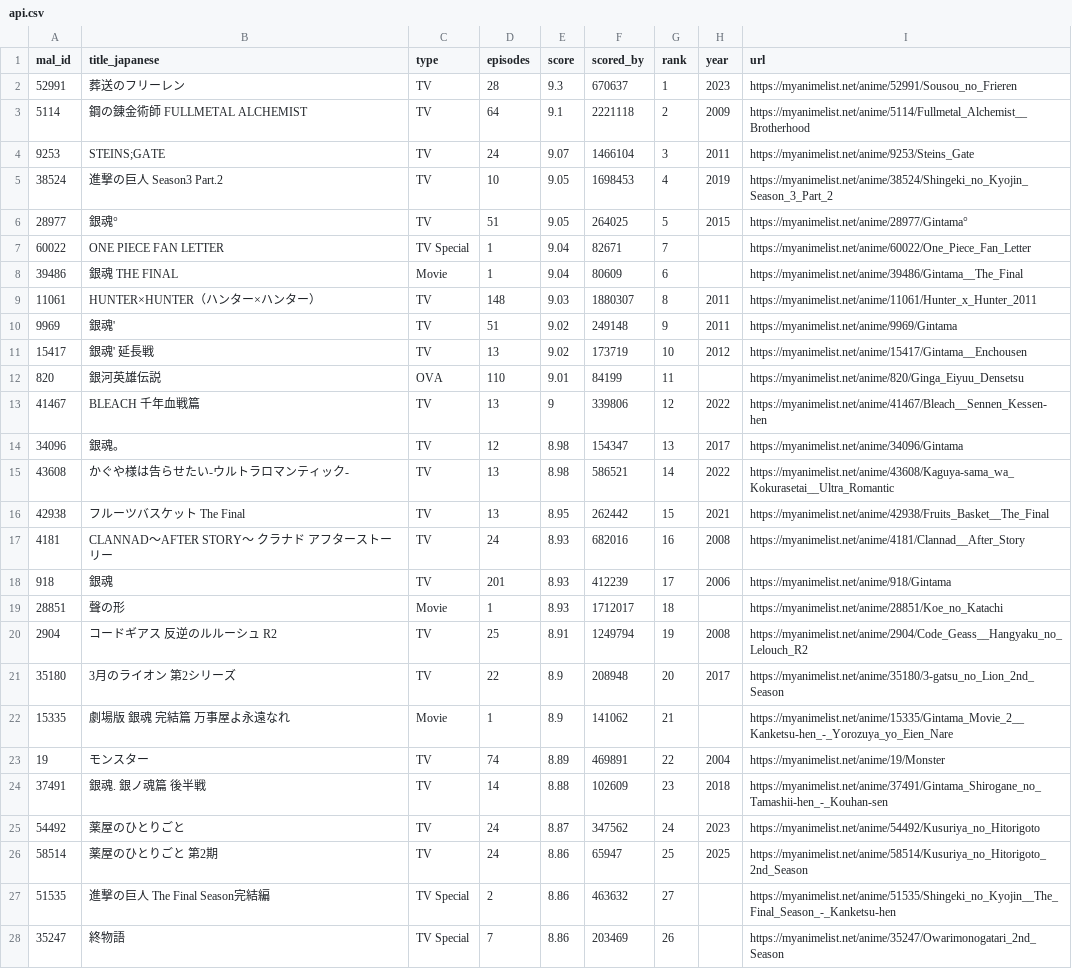
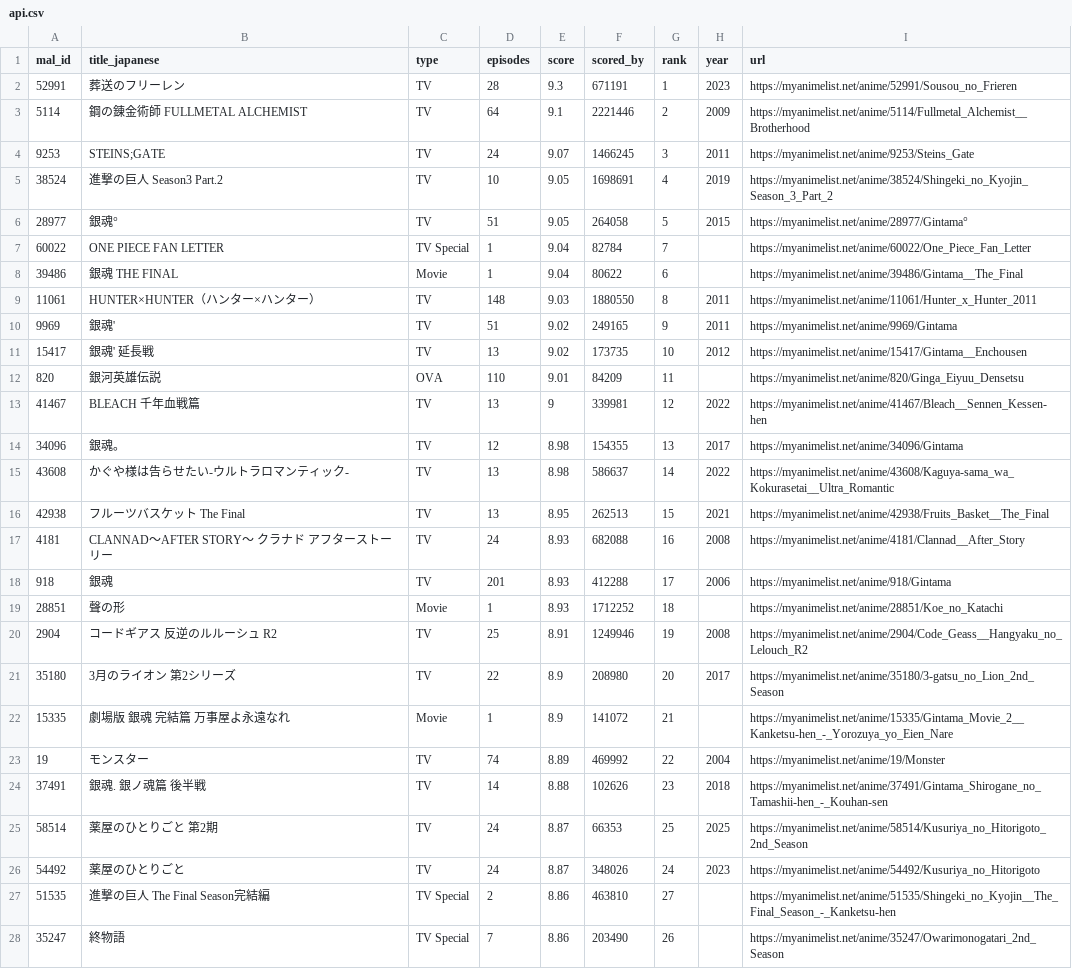
Before and after one commit to KXIANGW/Crawler-Github_Action, a CSV file: api.csv, drawn as a sheet; only a part is shown; the diff covers the shown part only.

```diff
--- a/api.csv
+++ b/api.csv
@@ -1,28 +1,28 @@
 mal_id,title_japanese,type,episodes,score,scored_by,rank,year,url
-52991,葬送のフリーレン,TV,28,9.3,670637,1,2023,https://myanimelist.net/anime/52991/Sousou_no_Frieren
-5114,鋼の錬金術師 FULLMETAL ALCHEMIST,TV,64,9.1,2221118,2,2009,https://myanimelist.net/anime/5114/Fullmetal_Alchemist__Brotherhood
-9253,STEINS;GATE,TV,24,9.07,1466104,3,2011,https://myanimelist.net/anime/9253/Steins_Gate
-38524,進撃の巨人 Season3 Part.2,TV,10,9.05,1698453,4,2019,https://myanimelist.net/anime/38524/Shingeki_no_Kyojin_Season_3_Part_2
-28977,銀魂°,TV,51,9.05,264025,5,2015,https://myanimelist.net/anime/28977/Gintama°
-60022,ONE PIECE FAN LETTER,TV Special,1,9.04,82671,7,,https://myanimelist.net/anime/60022/One_Piece_Fan_Letter
-39486,銀魂 THE FINAL,Movie,1,9.04,80609,6,,https://myanimelist.net/anime/39486/Gintama__The_Final
-11061,HUNTER×HUNTER（ハンター×ハンター）,TV,148,9.03,1880307,8,2011,https://myanimelist.net/anime/11061/Hunter_x_Hunter_2011
-9969,銀魂',TV,51,9.02,249148,9,2011,https://myanimelist.net/anime/9969/Gintama
-15417,銀魂' 延長戦,TV,13,9.02,173719,10,2012,https://myanimelist.net/anime/15417/Gintama__Enchousen
-820,銀河英雄伝説,OVA,110,9.01,84199,11,,https://myanimelist.net/anime/820/Ginga_Eiyuu_Densetsu
-41467,BLEACH 千年血戦篇,TV,13,9,339806,12,2022,https://myanimelist.net/anime/41467/Bleach__Sennen_Kessen-hen
-34096,銀魂。,TV,12,8.98,154347,13,2017,https://myanimelist.net/anime/34096/Gintama
-43608,かぐや様は告らせたい-ウルトラロマンティック-,TV,13,8.98,586521,14,2022,https://myanimelist.net/anime/43608/Kaguya-sama_wa_Kokurasetai__Ultra_Romantic
-42938,フルーツバスケット The Final,TV,13,8.95,262442,15,2021,https://myanimelist.net/anime/42938/Fruits_Basket__The_Final
-4181,CLANNAD〜AFTER STORY〜 クラナド アフターストーリー,TV,24,8.93,682016,16,2008,https://myanimelist.net/anime/4181/Clannad__After_Story
-918,銀魂,TV,201,8.93,412239,17,2006,https://myanimelist.net/anime/918/Gintama
-28851,聲の形,Movie,1,8.93,1712017,18,,https://myanimelist.net/anime/28851/Koe_no_Katachi
-2904,コードギアス 反逆のルルーシュ R2,TV,25,8.91,1249794,19,2008,https://myanimelist.net/anime/2904/Code_Geass__Hangyaku_no_Lelouch_R2
-35180,3月のライオン 第2シリーズ,TV,22,8.9,208948,20,2017,https://myanimelist.net/anime/35180/3-gatsu_no_Lion_2nd_Season
-15335,劇場版 銀魂 完結篇 万事屋よ永遠なれ,Movie,1,8.9,141062,21,,https://myanimelist.net/anime/15335/Gintama_Movie_2__Kanketsu-hen_-_Yorozuya_yo_Eien_Nare
-19,モンスター,TV,74,8.89,469891,22,2004,https://myanimelist.net/anime/19/Monster
-37491,銀魂. 銀ノ魂篇 後半戦,TV,14,8.88,102609,23,2018,https://myanimelist.net/anime/37491/Gintama_Shirogane_no_Tamashii-hen_-_Kouhan-sen
-54492,薬屋のひとりごと,TV,24,8.87,347562,24,2023,https://myanimelist.net/anime/54492/Kusuriya_no_Hitorigoto
-58514,薬屋のひとりごと 第2期,TV,24,8.86,65947,25,2025,https://myanimelist.net/anime/58514/Kusuriya_no_Hitorigoto_2nd_Season
-51535,進撃の巨人 The Final Season完結編,TV Special,2,8.86,463632,27,,https://myanimelist.net/anime/51535/Shingeki_no_Kyojin__The_Final_Season_-_Kanketsu-hen
-35247,終物語,TV Special,7,8.86,203469,26,,https://myanimelist.net/anime/35247/Owarimonogatari_2nd_Season
+52991,葬送のフリーレン,TV,28,9.3,671191,1,2023,https://myanimelist.net/anime/52991/Sousou_no_Frieren
+5114,鋼の錬金術師 FULLMETAL ALCHEMIST,TV,64,9.1,2221446,2,2009,https://myanimelist.net/anime/5114/Fullmetal_Alchemist__Brotherhood
+9253,STEINS;GATE,TV,24,9.07,1466245,3,2011,https://myanimelist.net/anime/9253/Steins_Gate
+38524,進撃の巨人 Season3 Part.2,TV,10,9.05,1698691,4,2019,https://myanimelist.net/anime/38524/Shingeki_no_Kyojin_Season_3_Part_2
+28977,銀魂°,TV,51,9.05,264058,5,2015,https://myanimelist.net/anime/28977/Gintama°
+60022,ONE PIECE FAN LETTER,TV Special,1,9.04,82784,7,,https://myanimelist.net/anime/60022/One_Piece_Fan_Letter
+39486,銀魂 THE FINAL,Movie,1,9.04,80622,6,,https://myanimelist.net/anime/39486/Gintama__The_Final
+11061,HUNTER×HUNTER（ハンター×ハンター）,TV,148,9.03,1880550,8,2011,https://myanimelist.net/anime/11061/Hunter_x_Hunter_2011
+9969,銀魂',TV,51,9.02,249165,9,2011,https://myanimelist.net/anime/9969/Gintama
+15417,銀魂' 延長戦,TV,13,9.02,173735,10,2012,https://myanimelist.net/anime/15417/Gintama__Enchousen
+820,銀河英雄伝説,OVA,110,9.01,84209,11,,https://myanimelist.net/anime/820/Ginga_Eiyuu_Densetsu
+41467,BLEACH 千年血戦篇,TV,13,9,339981,12,2022,https://myanimelist.net/anime/41467/Bleach__Sennen_Kessen-hen
+34096,銀魂。,TV,12,8.98,154355,13,2017,https://myanimelist.net/anime/34096/Gintama
+43608,かぐや様は告らせたい-ウルトラロマンティック-,TV,13,8.98,586637,14,2022,https://myanimelist.net/anime/43608/Kaguya-sama_wa_Kokurasetai__Ultra_Romantic
+42938,フルーツバスケット The Final,TV,13,8.95,262513,15,2021,https://myanimelist.net/anime/42938/Fruits_Basket__The_Final
+4181,CLANNAD〜AFTER STORY〜 クラナド アフターストーリー,TV,24,8.93,682088,16,2008,https://myanimelist.net/anime/4181/Clannad__After_Story
+918,銀魂,TV,201,8.93,412288,17,2006,https://myanimelist.net/anime/918/Gintama
+28851,聲の形,Movie,1,8.93,1712252,18,,https://myanimelist.net/anime/28851/Koe_no_Katachi
+2904,コードギアス 反逆のルルーシュ R2,TV,25,8.91,1249946,19,2008,https://myanimelist.net/anime/2904/Code_Geass__Hangyaku_no_Lelouch_R2
+35180,3月のライオン 第2シリーズ,TV,22,8.9,208980,20,2017,https://myanimelist.net/anime/35180/3-gatsu_no_Lion_2nd_Season
+15335,劇場版 銀魂 完結篇 万事屋よ永遠なれ,Movie,1,8.9,141072,21,,https://myanimelist.net/anime/15335/Gintama_Movie_2__Kanketsu-hen_-_Yorozuya_yo_Eien_Nare
+19,モンスター,TV,74,8.89,469992,22,2004,https://myanimelist.net/anime/19/Monster
+37491,銀魂. 銀ノ魂篇 後半戦,TV,14,8.88,102626,23,2018,https://myanimelist.net/anime/37491/Gintama_Shirogane_no_Tamashii-hen_-_Kouhan-sen
+58514,薬屋のひとりごと 第2期,TV,24,8.87,66353,25,2025,https://myanimelist.net/anime/58514/Kusuriya_no_Hitorigoto_2nd_Season
+54492,薬屋のひとりごと,TV,24,8.87,348026,24,2023,https://myanimelist.net/anime/54492/Kusuriya_no_Hitorigoto
+51535,進撃の巨人 The Final Season完結編,TV Special,2,8.86,463810,27,,https://myanimelist.net/anime/51535/Shingeki_no_Kyojin__The_Final_Season_-_Kanketsu-hen
+35247,終物語,TV Special,7,8.86,203490,26,,https://myanimelist.net/anime/35247/Owarimonogatari_2nd_Season
```
Also changed, not shown: 1 added row, 1 removed row and 94 edited cells elsewhere in this file.
